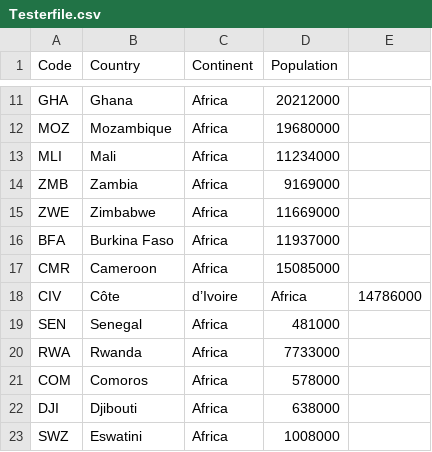
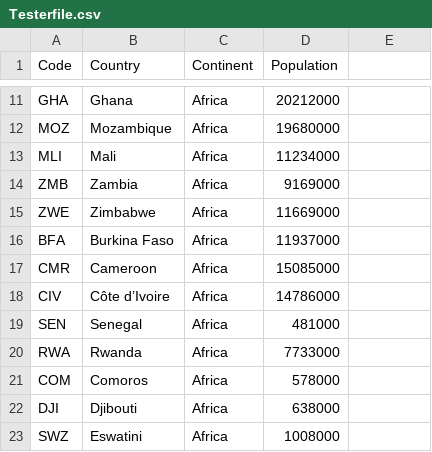
Before and after one commit to 40591091-ShannonKane/sem, a CSV file: Testerfile.csv, drawn as a sheet; only a part is shown, gaps mark what is left out.

Commit message:
Update Testerfile.csv

```diff
--- a/Testerfile.csv
+++ b/Testerfile.csv
@@ -17,3 +17,3 @@ BFA,Burkina Faso,Africa,11937000
 CMR,Cameroon,Africa,15085000
-CIV,Côte ,d’Ivoire,Africa,14786000
+CIV,Côte d’Ivoire,Africa,14786000
 SEN,Senegal,Africa,481000
```
